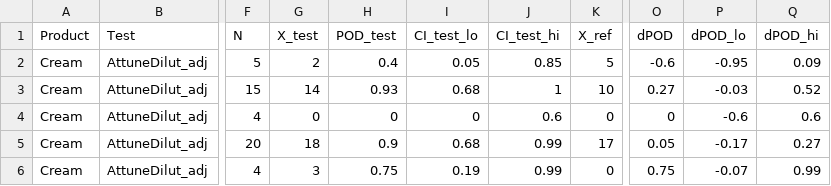
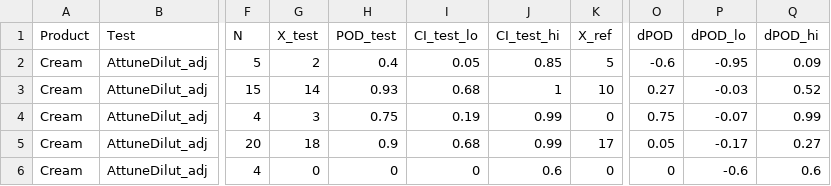
Before and after one commit to MatthieuVignes/CompTestsUHTProductsThermophilicBacteria, a CSV file: output/Cream_pod_attune_24h.csv, drawn as a sheet; only a part is shown, gaps mark what is left out; the diff names each change by its address in the sheet, - before the commit and + after, or states it on an @@ line.

```diff
--- a/output/Cream_pod_attune_24h.csv
+++ b/output/Cream_pod_attune_24h.csv
-G4 (X_test): 0
+G4 (X_test): 3
-H4 (POD_test): 0
+H4 (POD_test): 0.75
-I4 (CI_test_lo): 0
+I4 (CI_test_lo): 0.19
-J4 (CI_test_hi): 0.6
+J4 (CI_test_hi): 0.99
-O4 (dPOD): 0
+O4 (dPOD): 0.75
-P4 (dPOD_lo): -0.6
+P4 (dPOD_lo): -0.07
-Q4 (dPOD_hi): 0.6
+Q4 (dPOD_hi): 0.99
-G6 (X_test): 3
+G6 (X_test): 0
-H6 (POD_test): 0.75
+H6 (POD_test): 0
-I6 (CI_test_lo): 0.19
+I6 (CI_test_lo): 0
-J6 (CI_test_hi): 0.99
+J6 (CI_test_hi): 0.6
-O6 (dPOD): 0.75
+O6 (dPOD): 0
-P6 (dPOD_lo): -0.07
+P6 (dPOD_lo): -0.6
-Q6 (dPOD_hi): 0.99
+Q6 (dPOD_hi): 0.6
```
Also changed, not shown: output/Cream_pod_charm_24h.csv, output/MedBeverage_pod_charm_24h.csv, 3 other files.
